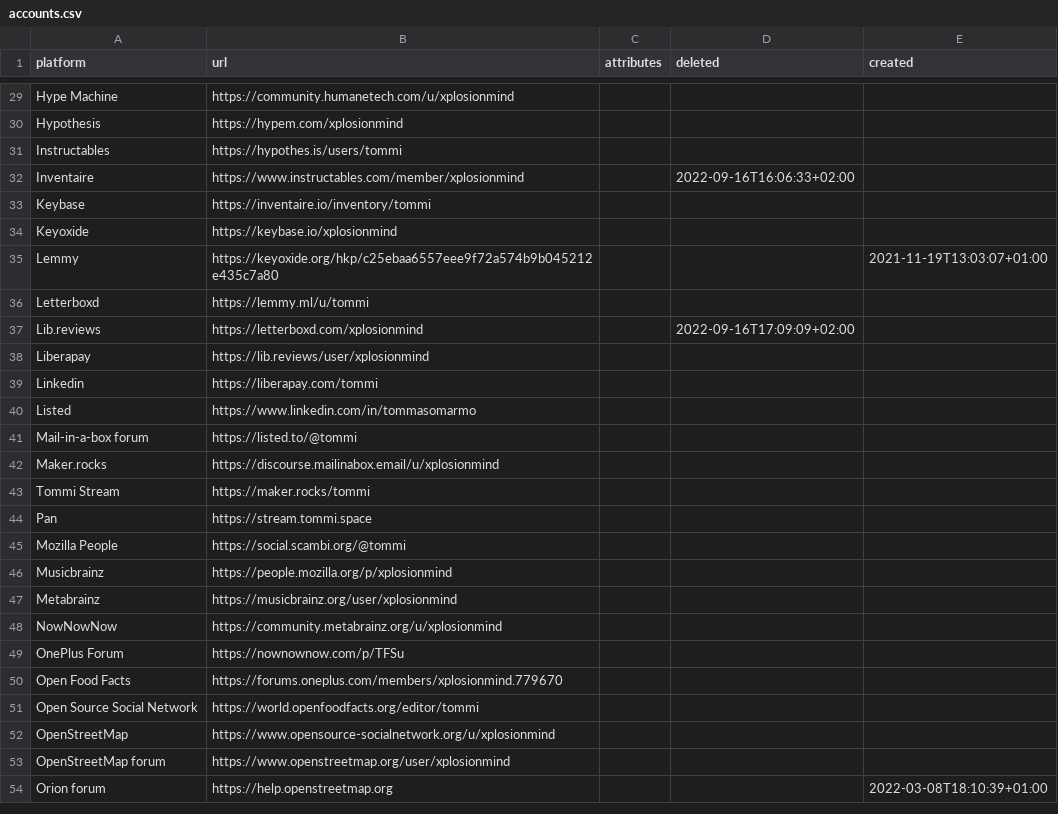
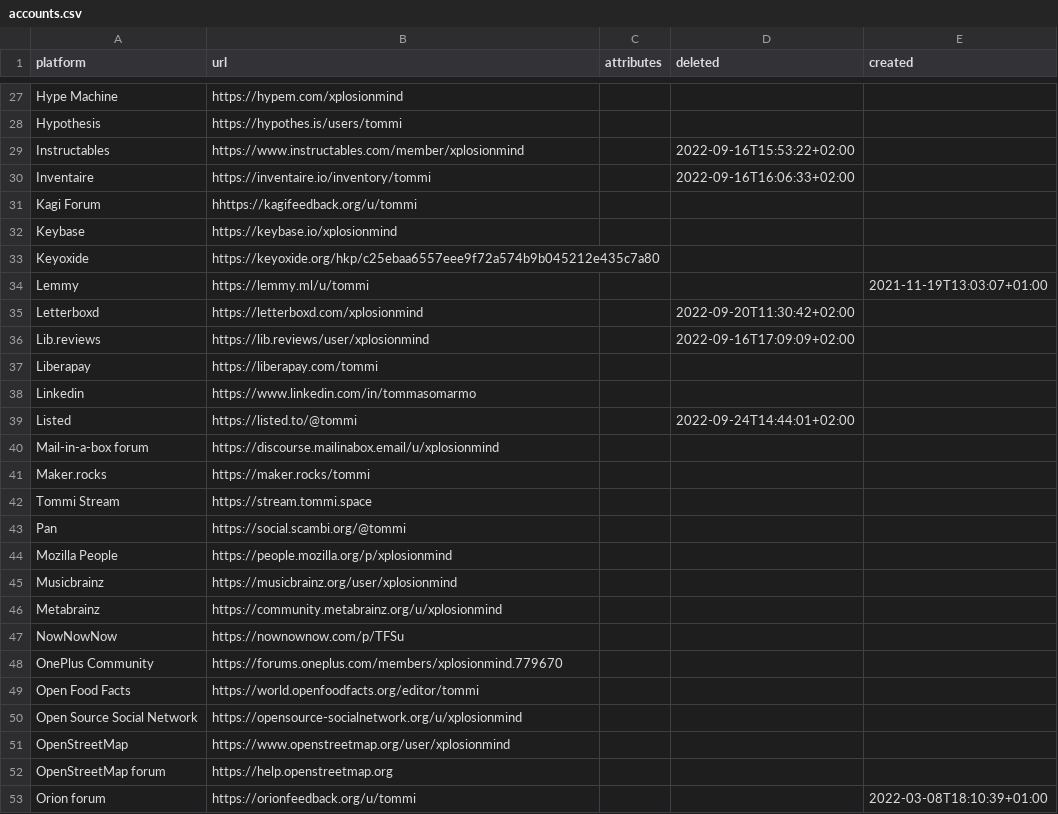
Before and after one commit to xplosionmind/tommi.space, a CSV file: data/accounts.csv, drawn as a sheet; only a part is shown, gaps mark what is left out; removed rows and columns are numbered as before the commit, all else as after; the diff covers the shown part only; the diff names each change by its address in the sheet, - before the commit and + after, or states it on an @@ line.

```diff
--- a/data/accounts.csv
+++ b/data/accounts.csv
-B27 (url): https://community.humanetech.com/u/xplosionmind
+B27 (url): https://hypem.com/xplosionmind
-B28 (url): https://hypem.com/xplosionmind
+B28 (url): https://hypothes.is/users/tommi
-B29 (url): https://hypothes.is/users/tommi
+B29 (url): https://www.instructables.com/member/xplosionmind
-D29 (deleted): (empty)
+D29 (deleted): 2022-09-16T15:53:22+02:00
-B30 (url): https://www.instructables.com/member/xplosionmind
+B30 (url): https://inventaire.io/inventory/tommi
+row 31: Kagi Forum | hhttps://kagifeedback.org/u/tommi
-B32 (url): https://inventaire.io/inventory/tommi
+B32 (url): https://keybase.io/xplosionmind
-B33 (url): https://keybase.io/xplosionmind
+B33 (url): https://keyoxide.org/hkp/c25ebaa6557eee9f72a574b9b045212e435c7a80
-B34 (url): https://keyoxide.org/hkp/c25ebaa6557eee9f72a574b9b045212e435c7a80
+B34 (url): https://lemmy.ml/u/tommi
-B35 (url): https://lemmy.ml/u/tommi
+B35 (url): https://letterboxd.com/xplosionmind
-D35 (deleted): (empty)
+D35 (deleted): 2022-09-20T11:30:42+02:00
-B36 (url): https://letterboxd.com/xplosionmind
+B36 (url): https://lib.reviews/user/xplosionmind
-B37 (url): https://lib.reviews/user/xplosionmind
+B37 (url): https://liberapay.com/tommi
-B38 (url): https://liberapay.com/tommi
+B38 (url): https://www.linkedin.com/in/tommasomarmo
-B39 (url): https://www.linkedin.com/in/tommasomarmo
+B39 (url): https://listed.to/@tommi
-D39 (deleted): (empty)
+D39 (deleted): 2022-09-24T14:44:01+02:00
-B40 (url): https://listed.to/@tommi
+B40 (url): https://discourse.mailinabox.email/u/xplosionmind
-B41 (url): https://discourse.mailinabox.email/u/xplosionmind
+B41 (url): https://maker.rocks/tommi
-B42 (url): https://maker.rocks/tommi
+B42 (url): https://stream.tommi.space
-B43 (url): https://stream.tommi.space
+B43 (url): https://social.scambi.org/@tommi
-B44 (url): https://social.scambi.org/@tommi
+B44 (url): https://people.mozilla.org/p/xplosionmind
-B45 (url): https://people.mozilla.org/p/xplosionmind
+B45 (url): https://musicbrainz.org/user/xplosionmind
-B46 (url): https://musicbrainz.org/user/xplosionmind
+B46 (url): https://community.metabrainz.org/u/xplosionmind
-B47 (url): https://community.metabrainz.org/u/xplosionmind
+B47 (url): https://nownownow.com/p/TFSu
-row 49: OnePlus Forum | https://nownownow.com/p/TFSu
+row 48: OnePlus Community | https://forums.oneplus.com/members/xplosionmind.779670
-B49 (url): https://forums.oneplus.com/members/xplosionmind.779670
+B49 (url): https://world.openfoodfacts.org/editor/tommi
-B50 (url): https://world.openfoodfacts.org/editor/tommi
+B50 (url): https://opensource-socialnetwork.org/u/xplosionmind
-B51 (url): https://www.opensource-socialnetwork.org/u/xplosionmind
+B51 (url): https://www.openstreetmap.org/user/xplosionmind
-B52 (url): https://www.openstreetmap.org/user/xplosionmind
+B52 (url): https://help.openstreetmap.org
-B53 (url): https://help.openstreetmap.org
+B53 (url): https://orionfeedback.org/u/tommi
```
Also changed, not shown: 5 removed rows and 48 edited cells elsewhere in this file, 5 other files.
